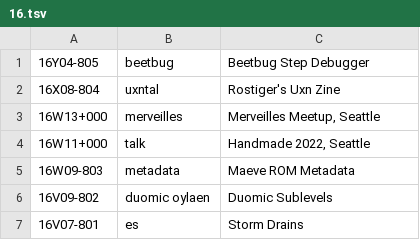
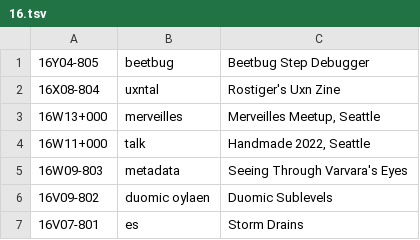
Before and after one commit to XXIIVV/oscean, a TSV file: src/tables/diary/16.tsv, drawn as a sheet; only a part is shown.

```diff
--- a/src/tables/diary/16.tsv
+++ b/src/tables/diary/16.tsv
@@ -4,3 +4,3 @@
 16W11+000	talk	Handmade 2022, Seattle
-16W09-803	metadata	Maeve ROM Metadata
+16W09-803	metadata	Seeing Through Varvara's Eyes
 16V09-802	duomic oylaen	Duomic Sublevels
```
Also changed, not shown: src/tables/diary/20.tsv, 10 other files.
